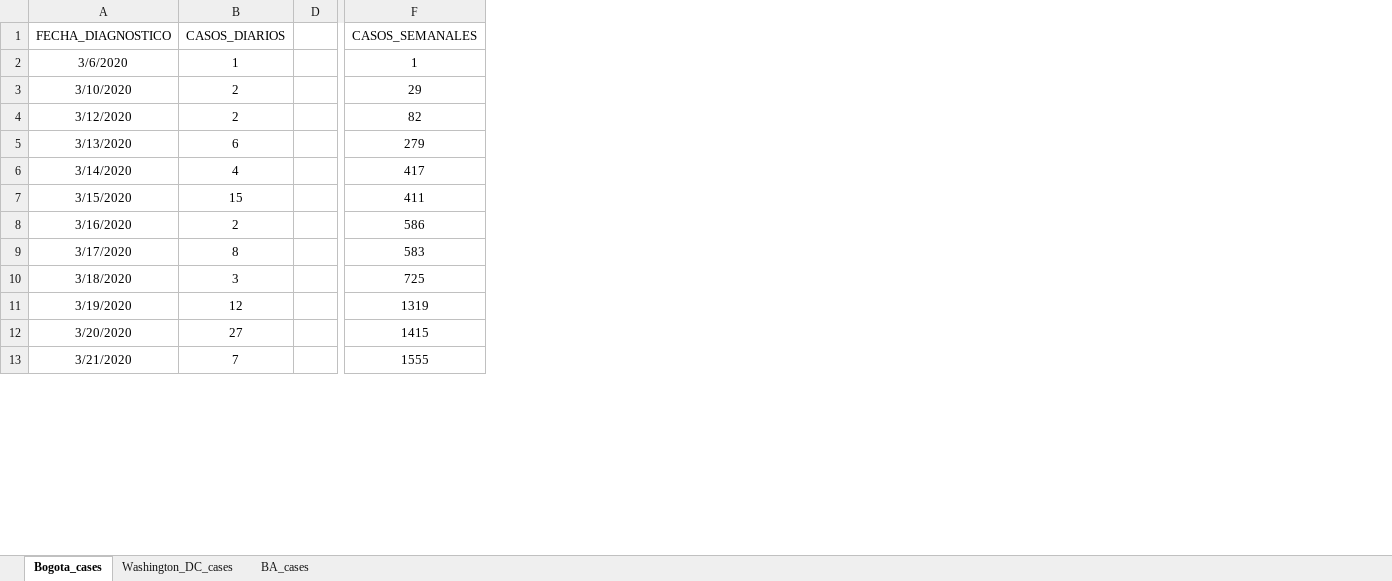
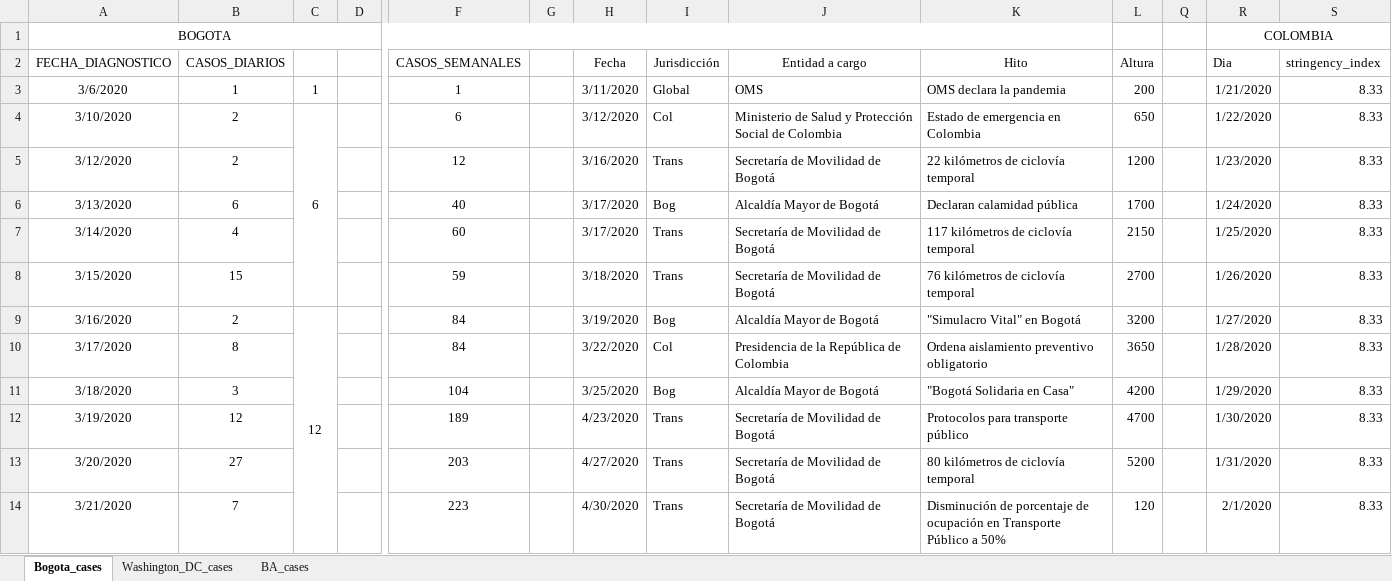
Before and after one commit to carlosfpardo/covid-transport, an Excel workbook: Bogota_daily_cases.xlsx, sheet Bogota_cases, drawn as a sheet; only a part is shown, gaps mark what is left out; values as stored, in another font and other column widths than the file's, no borders; charts and pictures not drawn; addresses are those after the commit; rows hold the shown columns only; the diff covers the shown part only; the diff names each change by its address in the sheet, - before the commit and + after, or states it on an @@ line.

Commit message:
Update Bogota_daily_cases.xlsx

```diff
--- a/Bogota_daily_cases.xlsx (sheet Bogota_cases)
+++ b/Bogota_daily_cases.xlsx (sheet Bogota_cases)
@@ column C unhidden, rows 3-9: 1 | 6 |  |  |  |  | 12 @@
+column G, empty
+column H (Fecha), rows 3-14: 3/11/2020 | 3/12/2020 | 3/16/2020 | 3/17/2020 | 3/17/2020 | 3/18/2020 | 3/19/2020 | 3/22/2020 | 3/25/2020 | 4/23/2020 | 4/27/2020 | 4/30/2020
+column I (Jurisdicción), rows 3-14: Global | Col | Trans | Bog | Trans | Trans | Bog | Col | Bog | Trans | Trans | Trans
+column J (Entidad a cargo), rows 3-14: OMS | Ministerio de Salud y Protección Social de Colombia | Secretaría de Movilidad de Bogotá | Alcaldía Mayor de Bogotá | Secretaría de Movilidad de Bogotá | Secretaría de Movilidad de Bogotá | Alcaldía Mayor de Bogotá | Presidencia de la República de Colombia | Alcaldía Mayor de Bogotá | Secretaría de Movilidad de Bogotá | Secretaría de Movilidad de Bogotá | Secretaría de Movilidad de Bogotá
+column K (Hito), rows 3-14: OMS declara la pandemia | Estado de emergencia en Colombia | 22 kilómetros de ciclovía temporal | Declaran calamidad pública | 117 kilómetros de ciclovía temporal | 76 kilómetros de ciclovía temporal | "Simulacro Vital" en Bogotá | Ordena aislamiento preventivo obligatorio | "Bogotá Solidaria en Casa" | Protocolos para transporte público | 80 kilómetros de ciclovía temporal | Disminución de porcentaje de ocupación en Transporte Público a 50%
+column L (Altura), rows 3-14: 200 | 650 | 1200 | 1700 | 2150 | 2700 | 3200 | 3650 | 4200 | 4700 | 5200 | 120
+column Q, empty
+column R (Dia), rows 3-14: 1/21/2020 | 1/22/2020 | 1/23/2020 | 1/24/2020 | 1/25/2020 | 1/26/2020 | 1/27/2020 | 1/28/2020 | 1/29/2020 | 1/30/2020 | 1/31/2020 | 2/1/2020
+column S (stringency_index), rows 3-14: all 8.33
+row 1: BOGOTA |  |  |  |  |  |  |  |  |  |  |  | COLOMBIA
-F4 (CASOS_SEMANALES): 29
+F4 (CASOS_SEMANALES): 6
-F5 (CASOS_SEMANALES): 82
+F5 (CASOS_SEMANALES): 12
-F6 (CASOS_SEMANALES): 279
+F6 (CASOS_SEMANALES): 40
-F7 (CASOS_SEMANALES): 417
+F7 (CASOS_SEMANALES): 60
-F8 (CASOS_SEMANALES): 411
+F8 (CASOS_SEMANALES): 59
-F9 (CASOS_SEMANALES): 586
+F9 (CASOS_SEMANALES): 84
-F10 (CASOS_SEMANALES): 583
+F10 (CASOS_SEMANALES): 84
-F11 (CASOS_SEMANALES): 725
+F11 (CASOS_SEMANALES): 104
-F12 (CASOS_SEMANALES): 1319
+F12 (CASOS_SEMANALES): 189
-F13 (CASOS_SEMANALES): 1415
+F13 (CASOS_SEMANALES): 203
-F14 (CASOS_SEMANALES): 1555
+F14 (CASOS_SEMANALES): 223
```
Also changed, not shown: 85 added rows and 41 edited cells elsewhere in this sheet, sheet BA_cases, sheet Washington_DC_cases, formulas that keep their value, hidden cells, charts or pictures.
